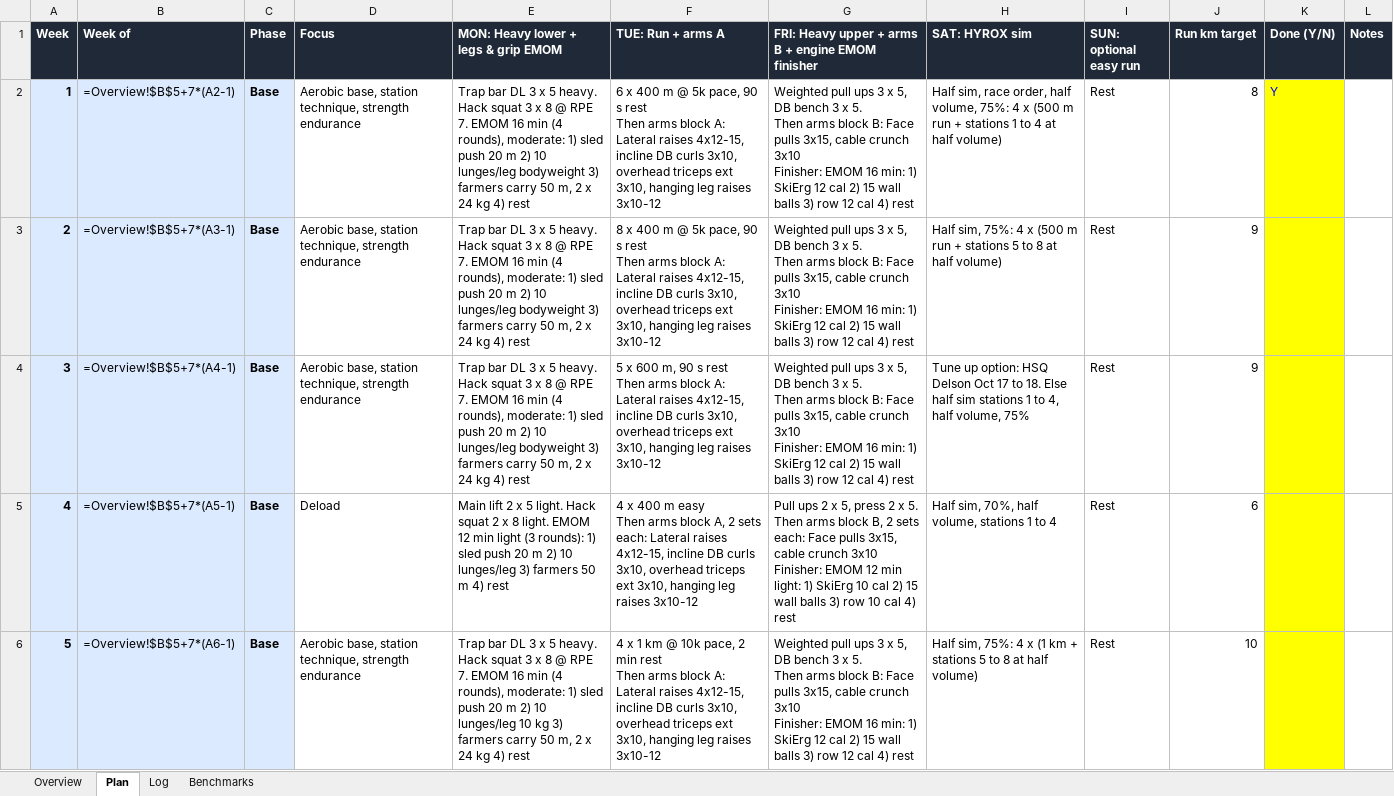
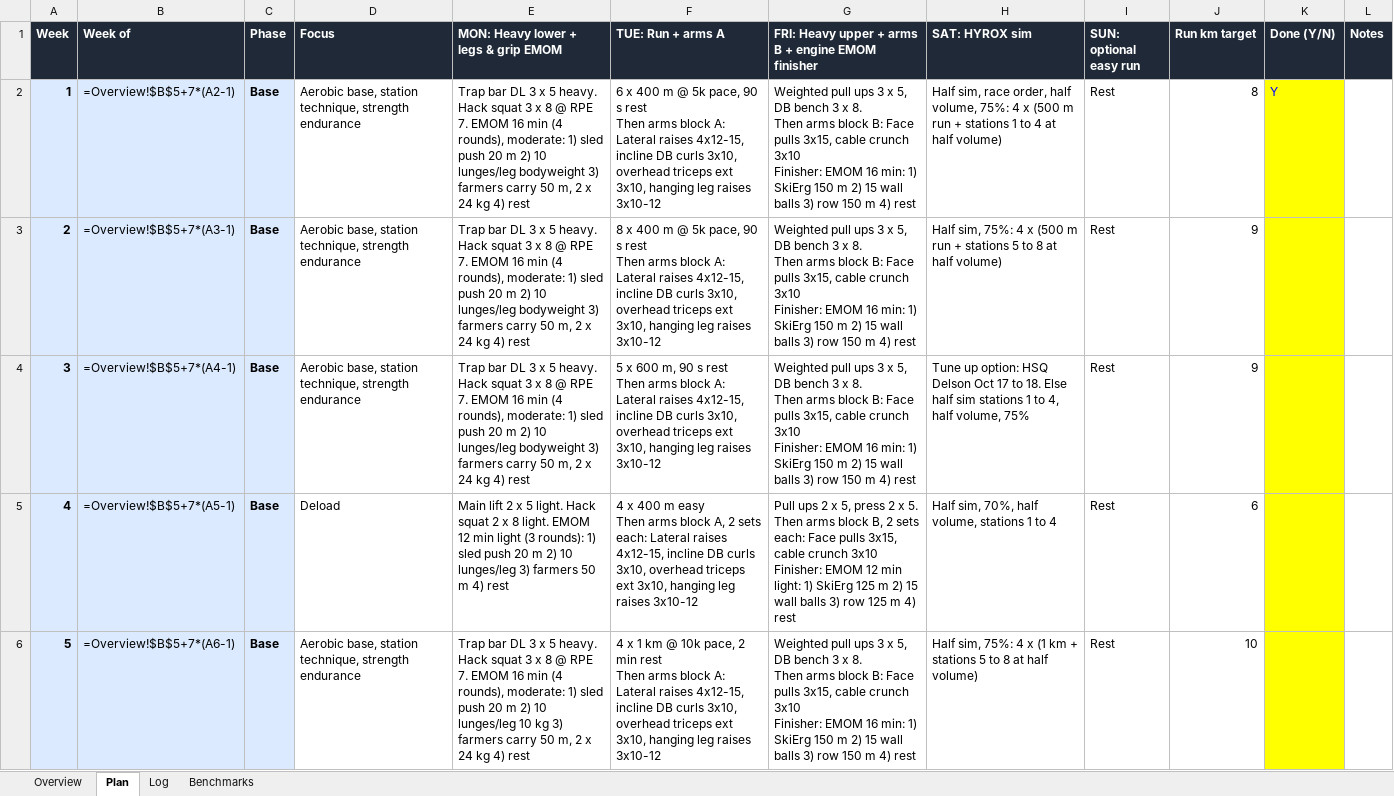
Before and after one commit to dreamystacks/hyrox, an Excel workbook: plan/HYROX_Brisbane_2027_Plan.xlsx, sheet Plan, drawn as a sheet; only a part is shown; values as stored, in another font and other column widths than the file's, no borders; formulas without a stored value are shown as written; ↵ is a line break in a cell; the diff covers the shown part only; the diff names each change by its address in the sheet, - before the commit and + after, or states it on an @@ line.

```diff
--- a/plan/HYROX_Brisbane_2027_Plan.xlsx (sheet Plan)
+++ b/plan/HYROX_Brisbane_2027_Plan.xlsx (sheet Plan)
-G2:G4: …3 x 5. ↵ Then arms block B: Face pulls 3x15, cable crunch 3x10 ↵ Finisher: EMOM 16 min: 1) SkiErg 12 cal 2) 15 wall balls 3) row 12 cal 4) rest
+G2:G4: …3 x 8. ↵ Then arms block B: Face pulls 3x15, cable crunch 3x10 ↵ Finisher: EMOM 16 min: 1) SkiErg 150 m 2) 15 wall balls 3) row 150 m 4) rest
-G5: …1) SkiErg 10 cal 2) 15 wall balls 3) row 10 cal 4) rest
+G5: …1) SkiErg 125 m 2) 15 wall balls 3) row 125 m 4) rest
-G6: …3 x 5. ↵ Then arms block B: Face pulls 3x15, cable crunch 3x10 ↵ Finisher: EMOM 16 min: 1) SkiErg 12 cal 2) 15 wall balls 3) row 12 cal 4) rest
+G6: …3 x 8. ↵ Then arms block B: Face pulls 3x15, cable crunch 3x10 ↵ Finisher: EMOM 16 min: 1) SkiErg 150 m 2) 15 wall balls 3) row 150 m 4) rest
```
Also changed, not shown: 11 edited cells elsewhere in this sheet, 5 other files.
